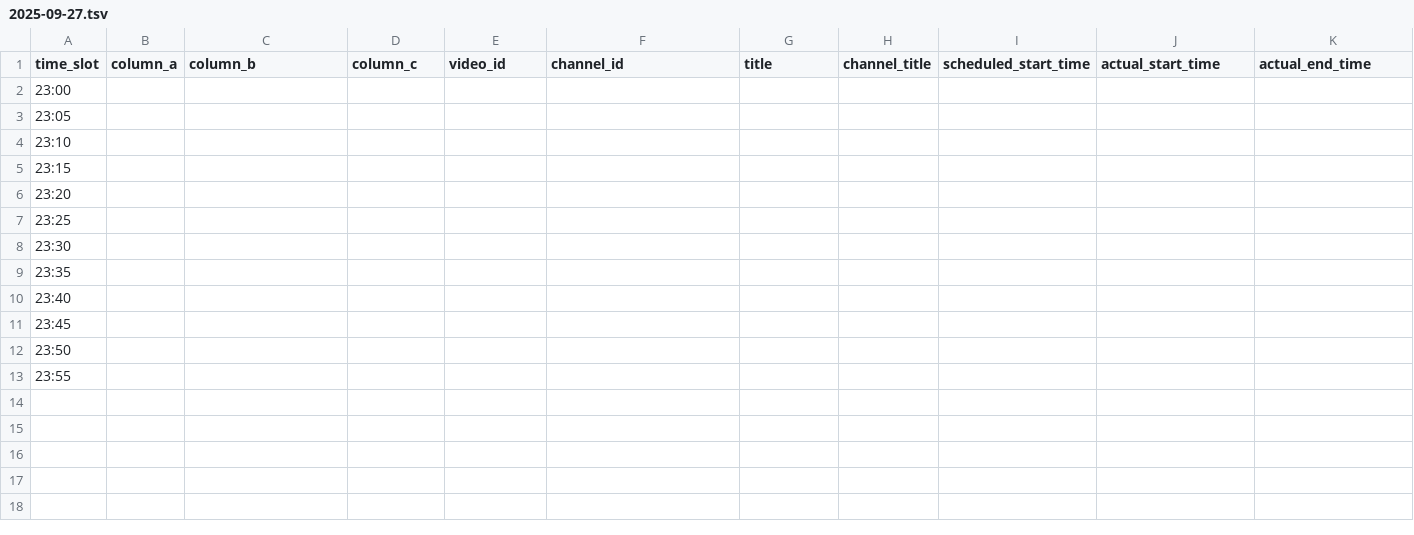
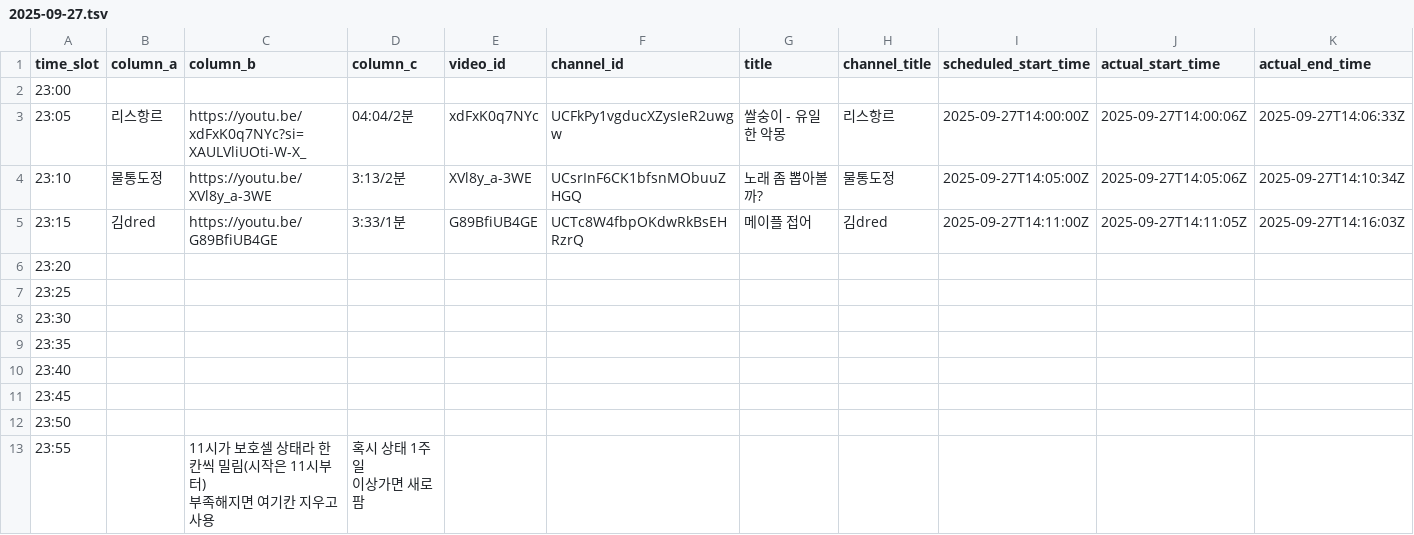
Before and after one commit to ChangpopWiki/premiere-relay-archive-data, a TSV file: 2025/09/2025-09-27.tsv, drawn as a sheet.

```diff
--- a/2025/09/2025-09-27.tsv
+++ b/2025/09/2025-09-27.tsv
@@ -2,5 +2,5 @@ time_slot	column_a	column_b	column_c	video_id	channel_id	title	channel_title	sch
 23:00										
-23:05										
-23:10										
-23:15										
+23:05	리스항르	https://youtu.be/xdFxK0q7NYc?si=XAULVliUOti-W-X_	04:04/2분	xdFxK0q7NYc	UCFkPy1vgducXZysIeR2uwgw	"쌀숭이 - 유일한 악몽"	리스항르	2025-09-27T14:00:00Z	2025-09-27T14:00:06Z	2025-09-27T14:06:33Z
+23:10	물통도정	https://youtu.be/XVl8y_a-3WE	3:13/2분	XVl8y_a-3WE	UCsrInF6CK1bfsnMObuuZHGQ	"노래 좀 뽑아볼까?"	물통도정	2025-09-27T14:05:00Z	2025-09-27T14:05:06Z	2025-09-27T14:10:34Z
+23:15	김dred	https://youtu.be/G89BfiUB4GE	3:33/1분	G89BfiUB4GE	UCTc8W4fbpOKdwRkBsEHRzrQ	"메이플 접어"	김dred	2025-09-27T14:11:00Z	2025-09-27T14:11:05Z	2025-09-27T14:16:03Z
 23:20										
@@ -12,2 +12,4 @@ time_slot	column_a	column_b	column_c	video_id	channel_id	title	channel_title	sch
 23:50										
-23:55										
+23:55		"11시가 보호셀 상태라 한칸씩 밀림(시작은 11시부터)
+부족해지면 여기칸 지우고 사용"	"혹시 상태 1주일
+이상가면 새로 팜"							
```
Also changed, not shown: 1 other file.
